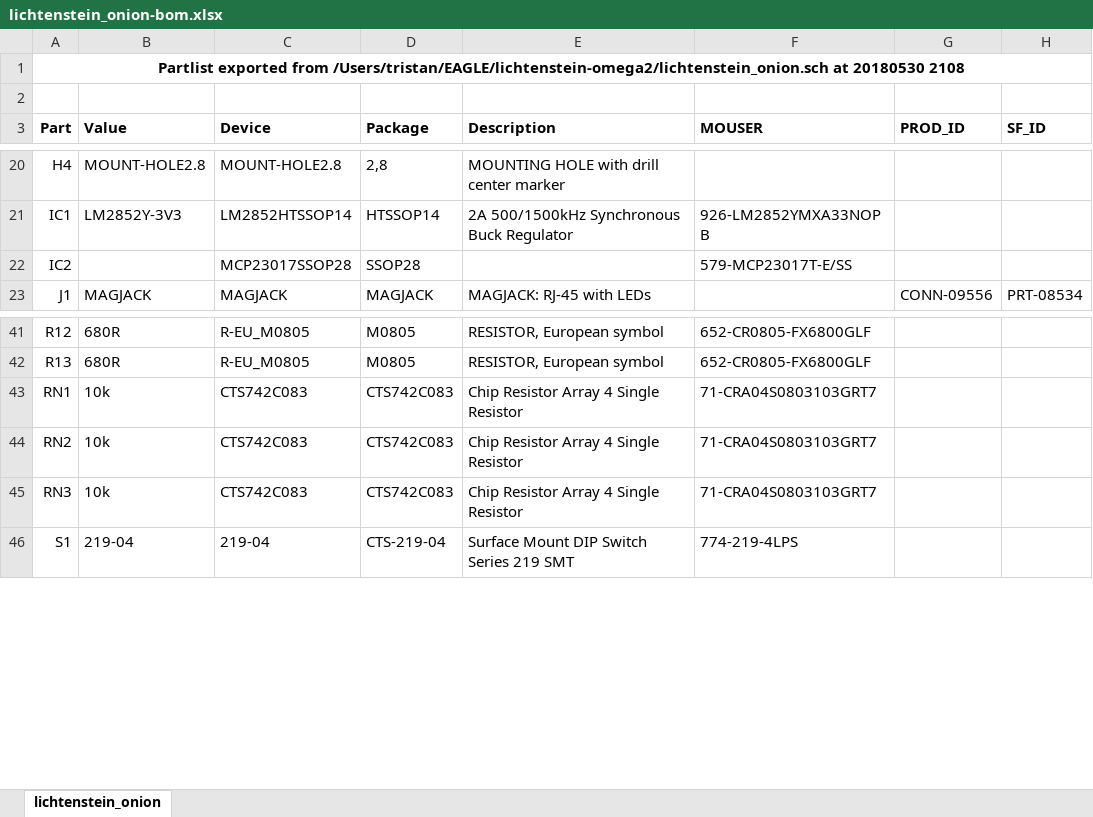
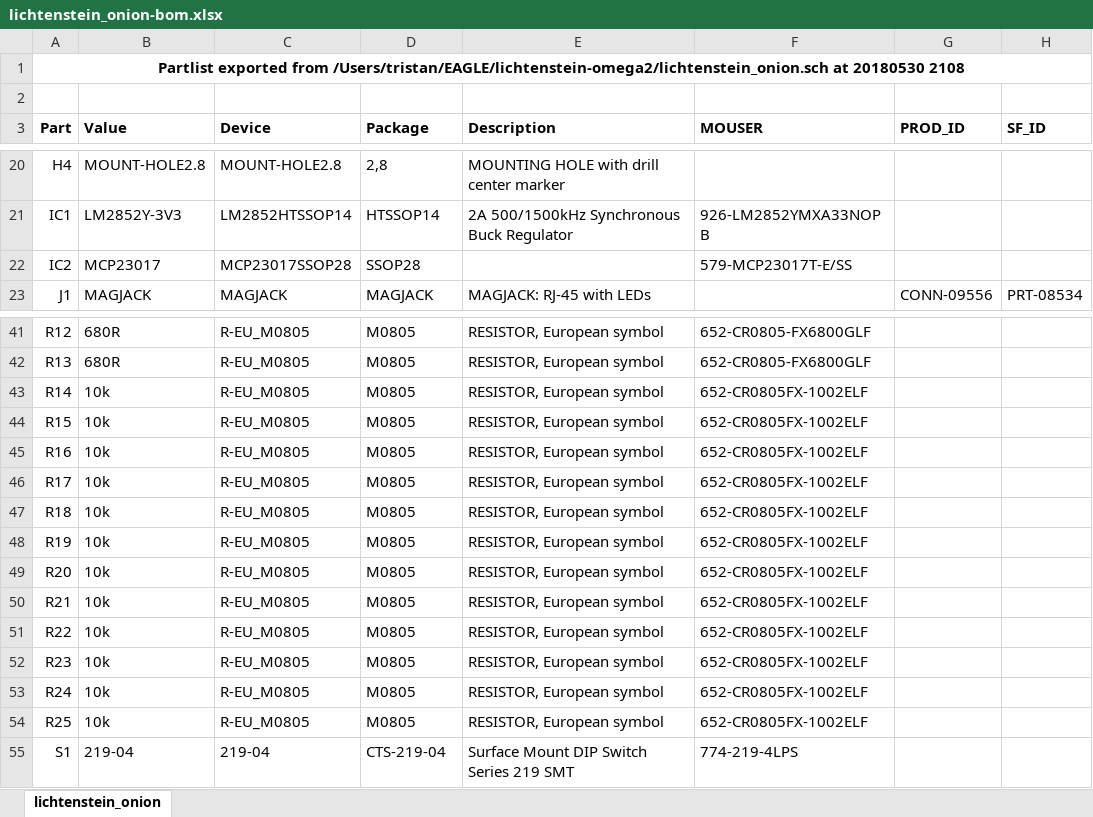
Before and after one commit to tristanseifert/lichtenstein-omega2, an Excel workbook: lichtenstein_onion-bom.xlsx, sheet lichtenstein_onion, drawn as a sheet; only a part is shown, gaps mark what is left out; values as stored, in another font and other column widths than the file's, no borders; removed rows and columns are numbered as before the commit, all else as after; the diff names each change by its address in the sheet, - before the commit and + after, or states it on an @@ line.

Commit message:
Got rid of resistor networks on lichtenstein board

```diff
--- a/lichtenstein_onion-bom.xlsx (sheet lichtenstein_onion)
+++ b/lichtenstein_onion-bom.xlsx (sheet lichtenstein_onion)
-B22 (Value): (empty)
+B22 (Value): MCP23017
-row 43: RN1 | 10k | CTS742C083 | CTS742C083 | Chip Resistor Array 4 Single Resistor | 71-CRA04S0803103GRT7
-row 44: RN2 | 10k | CTS742C083 | CTS742C083 | Chip Resistor Array 4 Single Resistor | 71-CRA04S0803103GRT7
-row 45: RN3 | 10k | CTS742C083 | CTS742C083 | Chip Resistor Array 4 Single Resistor | 71-CRA04S0803103GRT7
+row 43: R14 | 10k | R-EU_M0805 | M0805 | RESISTOR, European symbol | 652-CR0805FX-1002ELF
+row 44: R15 | 10k | R-EU_M0805 | M0805 | RESISTOR, European symbol | 652-CR0805FX-1002ELF
+row 45: R16 | 10k | R-EU_M0805 | M0805 | RESISTOR, European symbol | 652-CR0805FX-1002ELF
+row 46: R17 | 10k | R-EU_M0805 | M0805 | RESISTOR, European symbol | 652-CR0805FX-1002ELF
+row 47: R18 | 10k | R-EU_M0805 | M0805 | RESISTOR, European symbol | 652-CR0805FX-1002ELF
+row 48: R19 | 10k | R-EU_M0805 | M0805 | RESISTOR, European symbol | 652-CR0805FX-1002ELF
+row 49: R20 | 10k | R-EU_M0805 | M0805 | RESISTOR, European symbol | 652-CR0805FX-1002ELF
+row 50: R21 | 10k | R-EU_M0805 | M0805 | RESISTOR, European symbol | 652-CR0805FX-1002ELF
+row 51: R22 | 10k | R-EU_M0805 | M0805 | RESISTOR, European symbol | 652-CR0805FX-1002ELF
+row 52: R23 | 10k | R-EU_M0805 | M0805 | RESISTOR, European symbol | 652-CR0805FX-1002ELF
+row 53: R24 | 10k | R-EU_M0805 | M0805 | RESISTOR, European symbol | 652-CR0805FX-1002ELF
+row 54: R25 | 10k | R-EU_M0805 | M0805 | RESISTOR, European symbol | 652-CR0805FX-1002ELF
```
Also changed, not shown: output_board-bom.xlsx, 2 other files.
